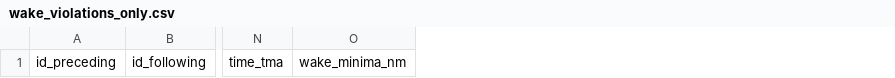
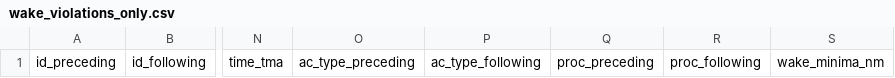
Before and after one commit to JoanPerezPerez/PGTA_project3, a CSV file: Outputs/wake_violations_only.csv, drawn as a sheet; only a part is shown, gaps mark what is left out; the diff names each change by its address in the sheet, - before the commit and + after, or states it on an @@ line.

```diff
--- a/Outputs/wake_violations_only.csv
+++ b/Outputs/wake_violations_only.csv
+column O, row 1: ac_type_preceding
+column P, row 1: ac_type_following
+column Q, row 1: proc_preceding
+column R, row 1: proc_following
```
Also changed, not shown: Outputs/distances_twr_tma.csv, Outputs/separations_with_violations.csv, 8 other files.
